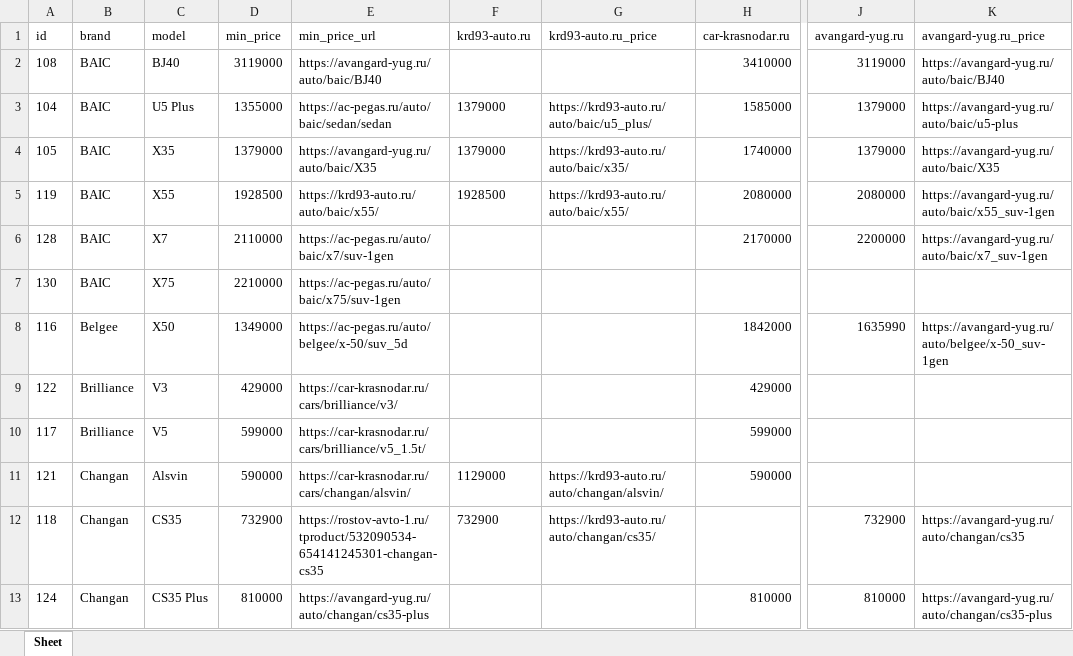
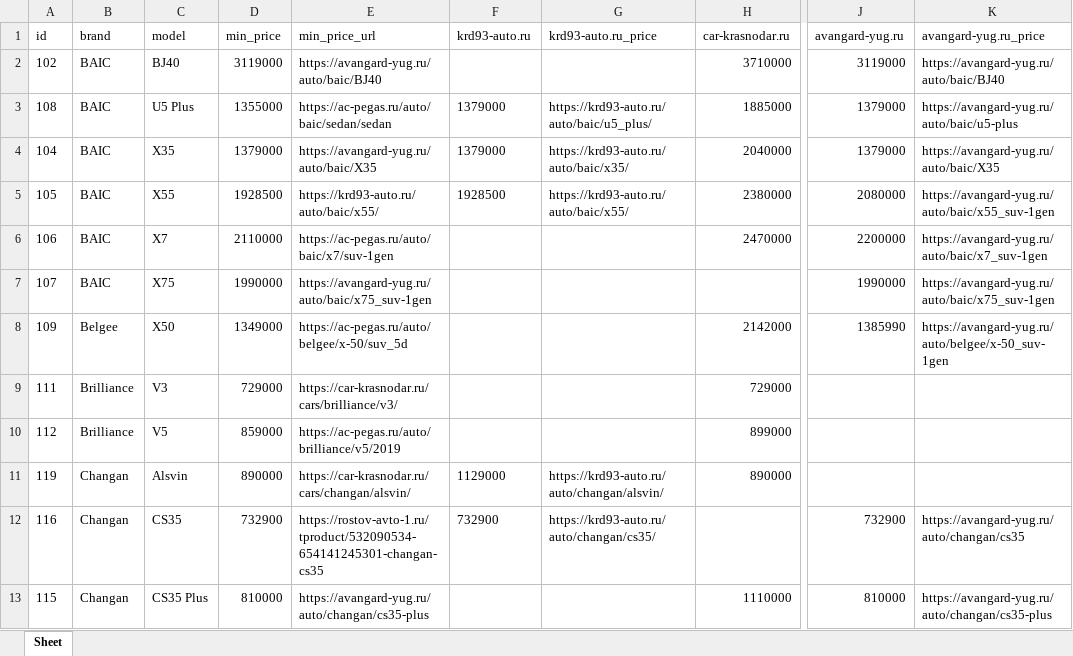
Before and after one commit to AlekseyNushtaev/AutoPars010824, an Excel workbook: xlsx/krasnodar.xlsx, sheet Sheet, drawn as a sheet; only a part is shown, gaps mark what is left out; values as stored, in another font and other column widths than the file's, no borders; the diff covers the shown part only; the diff names each change by its address in the sheet, - before the commit and + after, or states it on an @@ line.

```diff
--- a/xlsx/krasnodar.xlsx (sheet Sheet)
+++ b/xlsx/krasnodar.xlsx (sheet Sheet)
-A2 (id): 108
+A2 (id): 102
-H2 (car-krasnodar.ru): 3410000
+H2 (car-krasnodar.ru): 3710000
-A3 (id): 104
+A3 (id): 108
-H3 (car-krasnodar.ru): 1585000
+H3 (car-krasnodar.ru): 1885000
-A4 (id): 105
+A4 (id): 104
-H4 (car-krasnodar.ru): 1740000
+H4 (car-krasnodar.ru): 2040000
-A5 (id): 119
+A5 (id): 105
-H5 (car-krasnodar.ru): 2080000
+H5 (car-krasnodar.ru): 2380000
-A6 (id): 128
+A6 (id): 106
-H6 (car-krasnodar.ru): 2170000
+H6 (car-krasnodar.ru): 2470000
-A7 (id): 130
+A7 (id): 107
-D7 (min_price): 2210000
+D7 (min_price): 1990000
-E7 (min_price_url): https://ac-pegas.ru/auto/baic/x75/suv-1gen
+E7 (min_price_url): https://avangard-yug.ru/auto/baic/x75_suv-1gen
-J7 (avangard-yug.ru): (empty)
+J7 (avangard-yug.ru): 1990000
-K7 (avangard-yug.ru_price): (empty)
+K7 (avangard-yug.ru_price): https://avangard-yug.ru/auto/baic/x75_suv-1gen
-A8 (id): 116
+A8 (id): 109
-H8 (car-krasnodar.ru): 1842000
+H8 (car-krasnodar.ru): 2142000
-J8 (avangard-yug.ru): 1635990
+J8 (avangard-yug.ru): 1385990
-A9 (id): 122
+A9 (id): 111
-D9 (min_price): 429000
+D9 (min_price): 729000
-H9 (car-krasnodar.ru): 429000
+H9 (car-krasnodar.ru): 729000
-A10 (id): 117
+A10 (id): 112
-D10 (min_price): 599000
+D10 (min_price): 859000
-E10 (min_price_url): https://car-krasnodar.ru/cars/brilliance/v5_1.5t/
+E10 (min_price_url): https://ac-pegas.ru/auto/brilliance/v5/2019
-H10 (car-krasnodar.ru): 599000
+H10 (car-krasnodar.ru): 899000
-A11 (id): 121
+A11 (id): 119
-D11 (min_price): 590000
+D11 (min_price): 890000
-H11 (car-krasnodar.ru): 590000
+H11 (car-krasnodar.ru): 890000
-A12 (id): 118
+A12 (id): 116
-A13 (id): 124
+A13 (id): 115
-H13 (car-krasnodar.ru): 810000
+H13 (car-krasnodar.ru): 1110000
```
Also changed, not shown: 3 added rows and 683 edited cells elsewhere in this sheet, id.xlsx, xlsx/moscow.xlsx, 11 other files.
